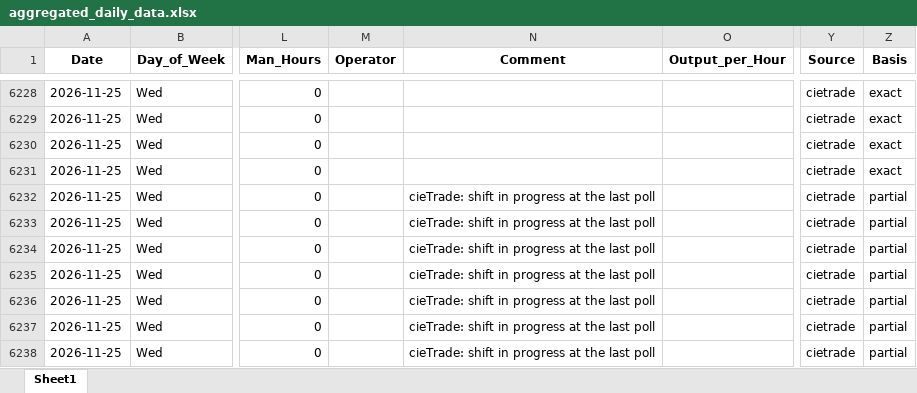
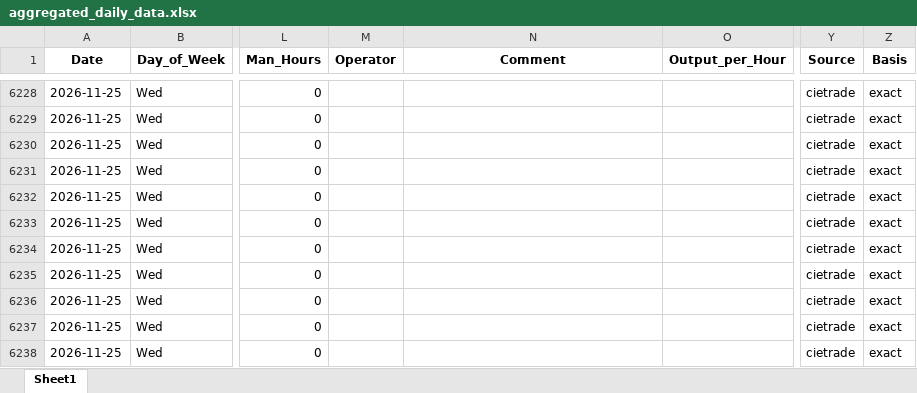
Before and after one commit to zabdulla/walton_production, an Excel workbook: data/aggregated_daily_data.xlsx, sheet Sheet1, drawn as a sheet; only a part is shown, gaps mark what is left out; values as stored, in another font and other column widths than the file's, no borders; the diff names each change by its address in the sheet, - before the commit and + after, or states it on an @@ line.

```diff
--- a/data/aggregated_daily_data.xlsx (sheet Sheet1)
+++ b/data/aggregated_daily_data.xlsx (sheet Sheet1)
-N6232:N6238 (Comment): cieTrade: shift in progress at the last poll
+N6232:N6238 (Comment): (empty)
-Z6232:Z6238 (Basis): partial
+Z6232:Z6238 (Basis): exact
```
Also changed, not shown: data/aggregated_notes.xlsx, 3 other files.
